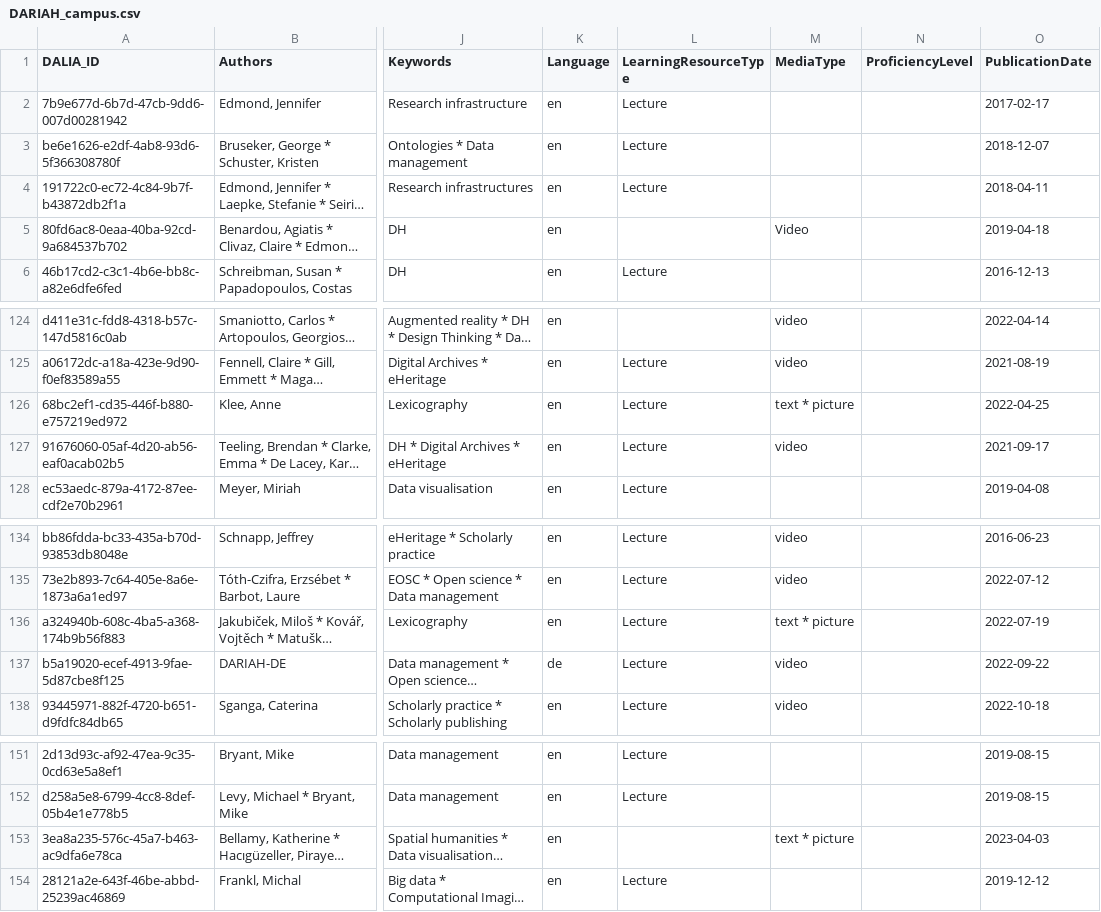
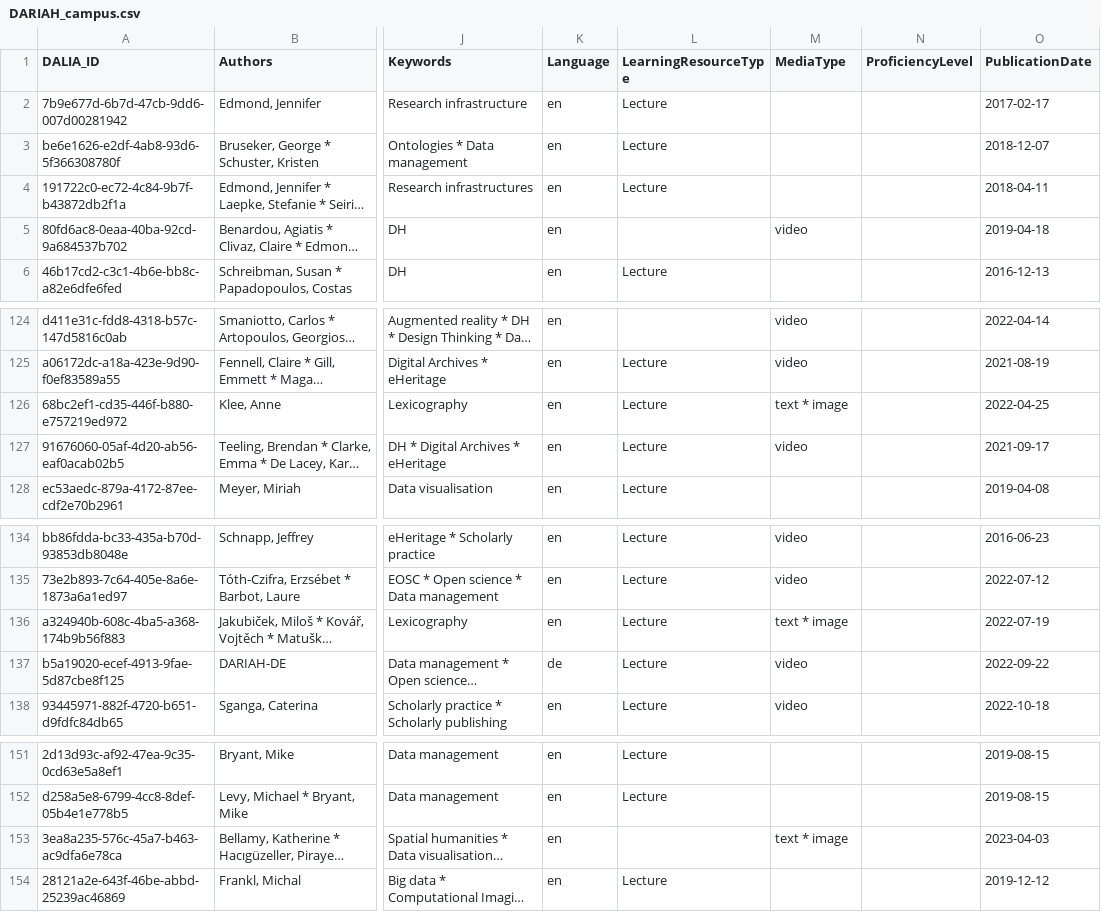
Before and after one commit to data-literacy-alliance/dalia-curation, a CSV file: curation/DARIAH_campus.csv, drawn as a sheet; only a part is shown, gaps mark what is left out; long unchanged cells end in …; the diff covers the shown part only; the diff names each change by its address in the sheet, - before the commit and + after, or states it on an @@ line.

```diff
--- a/curation/DARIAH_campus.csv
+++ b/curation/DARIAH_campus.csv
-M5 (MediaType): Video
+M5 (MediaType): video
-M126 (MediaType): text * picture
+M126 (MediaType): text * image
-M136 (MediaType): text * picture
+M136 (MediaType): text * image
-M153 (MediaType): text * picture
+M153 (MediaType): text * image
```
Also changed, not shown: 33 edited cells elsewhere in this file.
